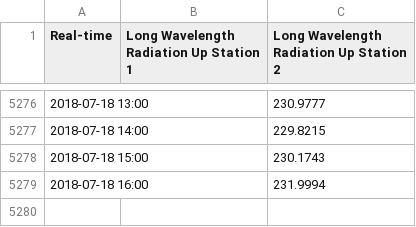
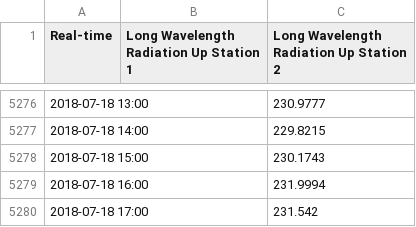
Before and after one commit to lenae101/lenae101.github.io, a CSV file: data/long_radiation_up.csv, drawn as a sheet; only a part is shown, gaps mark what is left out; the diff names each change by its address in the sheet, - before the commit and + after, or states it on an @@ line.

```diff
--- a/data/long_radiation_up.csv
+++ b/data/long_radiation_up.csv
+row 5280: 2018-07-18 17:00 |  | 231.542
```
Also changed, not shown: data/long_radiation_down.csv, data/pressure.csv, 7 other files.
